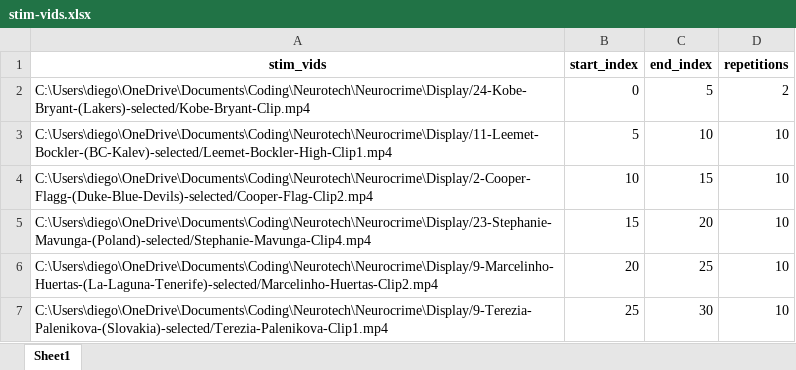
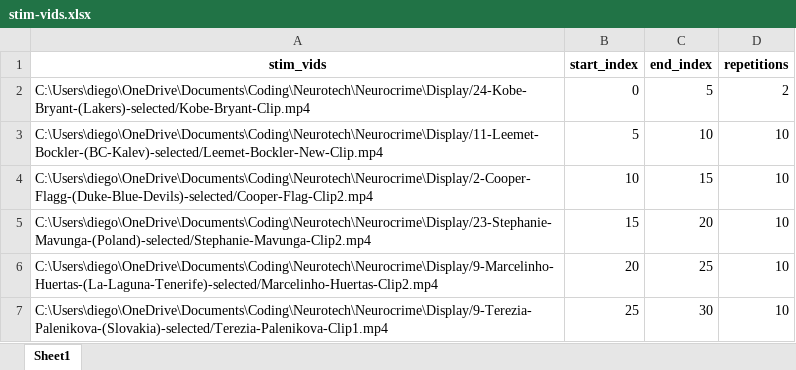
Before and after one commit to Neurotech-Davis/NeuroCrime, an Excel workbook: stim-vids.xlsx, sheet Sheet1, drawn as a sheet; values as stored, in another font and other column widths than the file's, no borders; the diff names each change by its address in the sheet, - before the commit and + after, or states it on an @@ line.

Commit message:
Making adjustments to stim and procedure to become trial ready

```diff
--- a/stim-vids.xlsx (sheet Sheet1)
+++ b/stim-vids.xlsx (sheet Sheet1)
-A3 (stim_vids): C:\Users\diego\OneDrive\Documents\Coding\Neurotech\Neurocrime\Display/11-Leemet-Bockler-(BC-Kalev)-selected/Leemet-Bockler-High-Clip1.mp4
+A3 (stim_vids): C:\Users\diego\OneDrive\Documents\Coding\Neurotech\Neurocrime\Display/11-Leemet-Bockler-(BC-Kalev)-selected/Leemet-Bockler-New-Clip.mp4
-A5 (stim_vids): C:\Users\diego\OneDrive\Documents\Coding\Neurotech\Neurocrime\Display/23-Stephanie-Mavunga-(Poland)-selected/Stephanie-Mavunga-Clip4.mp4
+A5 (stim_vids): C:\Users\diego\OneDrive\Documents\Coding\Neurotech\Neurocrime\Display/23-Stephanie-Mavunga-(Poland)-selected/Stephanie-Mavunga-Clip2.mp4
```
Also changed, not shown: 4 other files.
